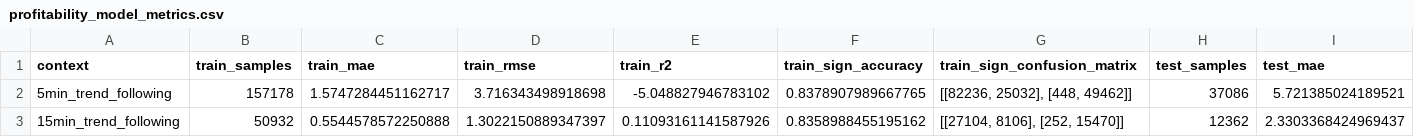
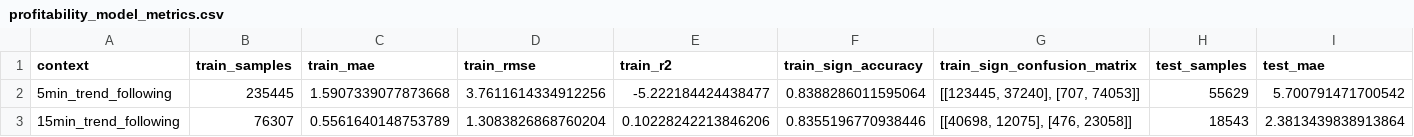
Before and after one commit to jbaird123/trading-platform, a CSV file: analysis/rmm/profitability_metrics/profitability_model_metrics.csv, drawn as a sheet; only a part is shown; the diff covers the shown part only; the diff names each change by its address in the sheet, - before the commit and + after, or states it on an @@ line.

Commit message:
chore: add profitability analysis tooling and refresh master log

```diff
--- a/analysis/rmm/profitability_metrics/profitability_model_metrics.csv
+++ b/analysis/rmm/profitability_metrics/profitability_model_metrics.csv
-B2 (train_samples): 157178
+B2 (train_samples): 235445
-C2 (train_mae): 1.5747284451162717
+C2 (train_mae): 1.5907339077873668
-D2 (train_rmse): 3.716343498918698
+D2 (train_rmse): 3.7611614334912256
-E2 (train_r2): -5.048827946783102
+E2 (train_r2): -5.222184424438477
-F2 (train_sign_accuracy): 0.8378907989667765
+F2 (train_sign_accuracy): 0.8388286011595064
-G2 (train_sign_confusion_matrix): [[82236, 25032], [448, 49462]]
+G2 (train_sign_confusion_matrix): [[123445, 37240], [707, 74053]]
-H2 (test_samples): 37086
+H2 (test_samples): 55629
-I2 (test_mae): 5.721385024189521
+I2 (test_mae): 5.700791471700542
-B3 (train_samples): 50932
+B3 (train_samples): 76307
-C3 (train_mae): 0.5544578572250888
+C3 (train_mae): 0.5561640148753789
-D3 (train_rmse): 1.3022150889347397
+D3 (train_rmse): 1.3083826868760204
-E3 (train_r2): 0.11093161141587926
+E3 (train_r2): 0.10228242213846206
-F3 (train_sign_accuracy): 0.8358988455195162
+F3 (train_sign_accuracy): 0.8355196770938446
-G3 (train_sign_confusion_matrix): [[27104, 8106], [252, 15470]]
+G3 (train_sign_confusion_matrix): [[40698, 12075], [476, 23058]]
-H3 (test_samples): 12362
+H3 (test_samples): 18543
-I3 (test_mae): 2.3303368424969437
+I3 (test_mae): 2.3813439838913864
```
Also changed, not shown: 41 edited cells elsewhere in this file, 6 other files.
